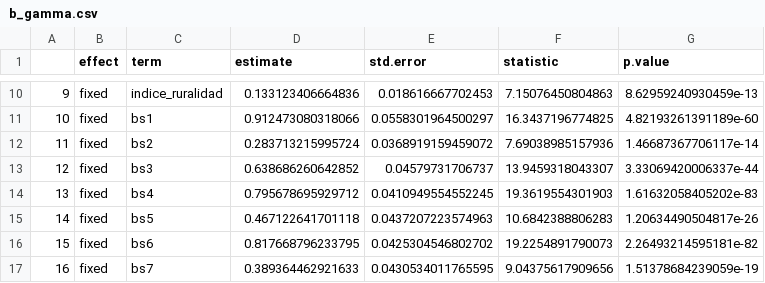
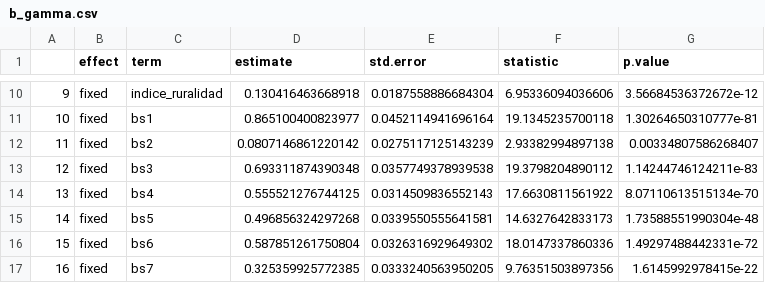
Before and after one commit to COVID0248/covid-re, a CSV file: data/b_gamma.csv, drawn as a sheet; only a part is shown, gaps mark what is left out; the diff covers the shown part only; the diff names each change by its address in the sheet, - before the commit and + after, or states it on an @@ line.

```diff
--- a/data/b_gamma.csv
+++ b/data/b_gamma.csv
-D10 (estimate): 0.133123406664836
+D10 (estimate): 0.130416463668918
-E10 (std.error): 0.018616667702453
+E10 (std.error): 0.0187558886684304
-F10 (statistic): 7.15076450804863
+F10 (statistic): 6.95336094036606
-G10 (p.value): 8.62959240930459e-13
+G10 (p.value): 3.56684536372672e-12
-D11 (estimate): 0.912473080318066
+D11 (estimate): 0.865100400823977
-E11 (std.error): 0.0558301964500297
+E11 (std.error): 0.0452114941696164
-F11 (statistic): 16.3437196774825
+F11 (statistic): 19.1345235700118
-G11 (p.value): 4.82193261391189e-60
+G11 (p.value): 1.30264650310777e-81
-D12 (estimate): 0.283713215995724
+D12 (estimate): 0.0807146861220142
-E12 (std.error): 0.0368919159459072
+E12 (std.error): 0.0275117125143239
-F12 (statistic): 7.69038985157936
+F12 (statistic): 2.93382994897138
-G12 (p.value): 1.46687367706117e-14
+G12 (p.value): 0.00334807586268407
-D13 (estimate): 0.638686260642852
+D13 (estimate): 0.693311874390348
-E13 (std.error): 0.04579731706737
+E13 (std.error): 0.0357749378939538
-F13 (statistic): 13.9459318043307
+F13 (statistic): 19.3798204890112
-G13 (p.value): 3.33069420006337e-44
+G13 (p.value): 1.14244746124211e-83
-D14 (estimate): 0.795678695929712
+D14 (estimate): 0.555521276744125
-E14 (std.error): 0.0410949554552245
+E14 (std.error): 0.0314509836552143
-F14 (statistic): 19.3619554301903
+F14 (statistic): 17.6630811561922
-G14 (p.value): 1.61632058405202e-83
+G14 (p.value): 8.07110613515134e-70
-D15 (estimate): 0.467122641701118
+D15 (estimate): 0.496856324297268
-E15 (std.error): 0.0437207223574963
+E15 (std.error): 0.0339550555641581
-F15 (statistic): 10.6842388806283
+F15 (statistic): 14.6327642833173
-G15 (p.value): 1.20634490504817e-26
+G15 (p.value): 1.73588551990304e-48
-D16 (estimate): 0.817668796233795
+D16 (estimate): 0.587851261750804
-E16 (std.error): 0.0425304546802702
+E16 (std.error): 0.0326316929649302
-F16 (statistic): 19.2254891790073
+F16 (statistic): 18.0147337860336
-G16 (p.value): 2.26493214595181e-82
+G16 (p.value): 1.49297488442331e-72
-D17 (estimate): 0.389364462921633
+D17 (estimate): 0.325359925772385
-E17 (std.error): 0.0430534011765595
+E17 (std.error): 0.0333240563950205
-F17 (statistic): 9.04375617909656
+F17 (statistic): 9.76351503897356
-G17 (p.value): 1.51378684239059e-19
+G17 (p.value): 1.6145992978415e-22
```
Also changed, not shown: 2 added rows, 3 removed rows, 67 edited cells and row numbers in column A elsewhere in this file, 3 other files.
